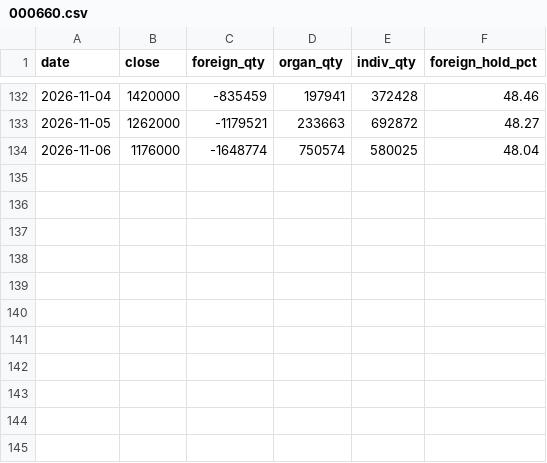
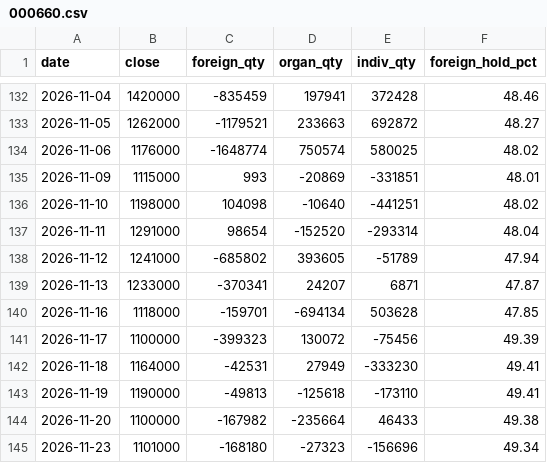
Before and after one commit to hansol-star/-, a CSV file: data/history/flows/000660.csv, drawn as a sheet; only a part is shown, gaps mark what is left out.

```diff
--- a/data/history/flows/000660.csv
+++ b/data/history/flows/000660.csv
@@ -133,2 +133,13 @@ date,close,foreign_qty,organ_qty,indiv_qty,foreign_hold_pct
 2026-11-05,1262000,-1179521,233663,692872,48.27
-2026-11-06,1176000,-1648774,750574,580025,48.04
+2026-11-06,1176000,-1648774,750574,580025,48.02
+2026-11-09,1115000,993,-20869,-331851,48.01
+2026-11-10,1198000,104098,-10640,-441251,48.02
+2026-11-11,1291000,98654,-152520,-293314,48.04
+2026-11-12,1241000,-685802,393605,-51789,47.94
+2026-11-13,1233000,-370341,24207,6871,47.87
+2026-11-16,1118000,-159701,-694134,503628,47.85
+2026-11-17,1100000,-399323,130072,-75456,49.39
+2026-11-18,1164000,-42531,27949,-333230,49.41
+2026-11-19,1190000,-49813,-125618,-173110,49.41
+2026-11-20,1100000,-167982,-235664,46433,49.38
+2026-11-23,1101000,-168180,-27323,-156696,49.34
```
Also changed, not shown: data/history/flows/005380.csv, data/history/flows/035420.csv.
